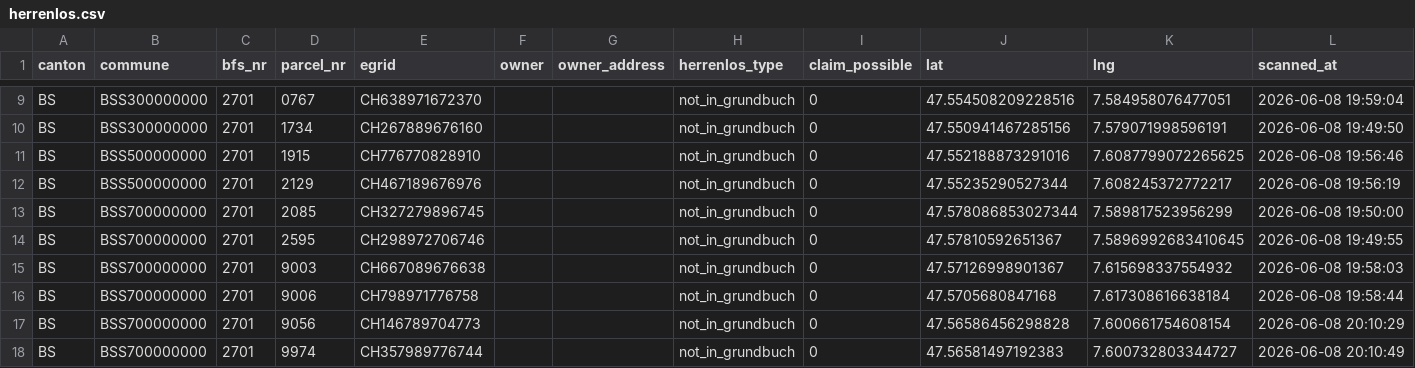
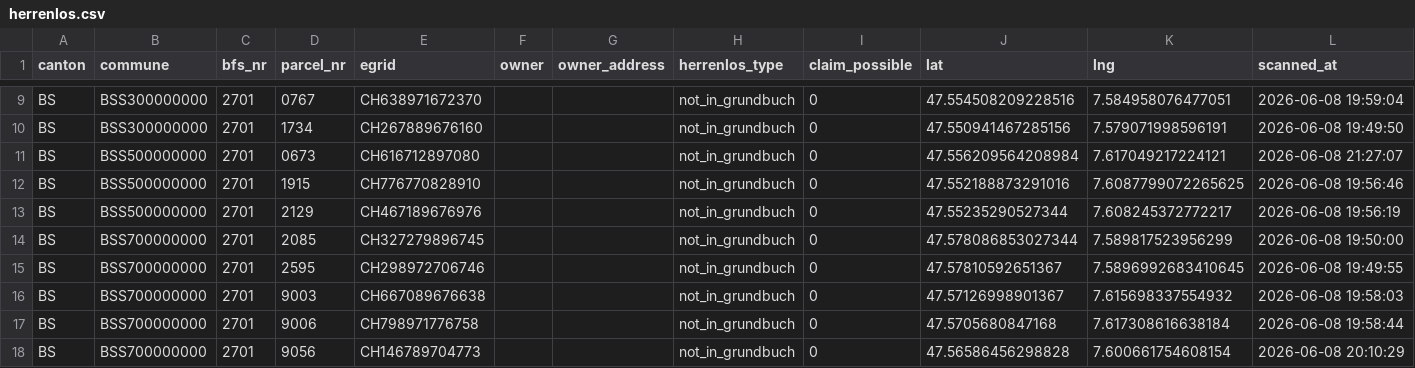
Before and after one commit to birniger/Herrenlos, a CSV file: docs/data/herrenlos.csv, drawn as a sheet; only a part is shown, gaps mark what is left out; the shorter side is filled out with more unchanged rows.

```diff
--- a/docs/data/herrenlos.csv
+++ b/docs/data/herrenlos.csv
@@ -10,2 +10,3 @@ BS,BSS300000000,2701,0767,CH638971672370,,,not_in_grundbuch,0,47.554508209228516
 BS,BSS300000000,2701,1734,CH267889676160,,,not_in_grundbuch,0,47.550941467285156,7.579071998596191,2026-06-08 19:49:50
+BS,BSS500000000,2701,0673,CH616712897080,,,not_in_grundbuch,0,47.556209564208984,7.617049217224121,2026-06-08 21:27:07
 BS,BSS500000000,2701,1915,CH776770828910,,,not_in_grundbuch,0,47.552188873291016,7.6087799072265625,2026-06-08 19:56:46
```
Also changed, not shown: 5 other files.
